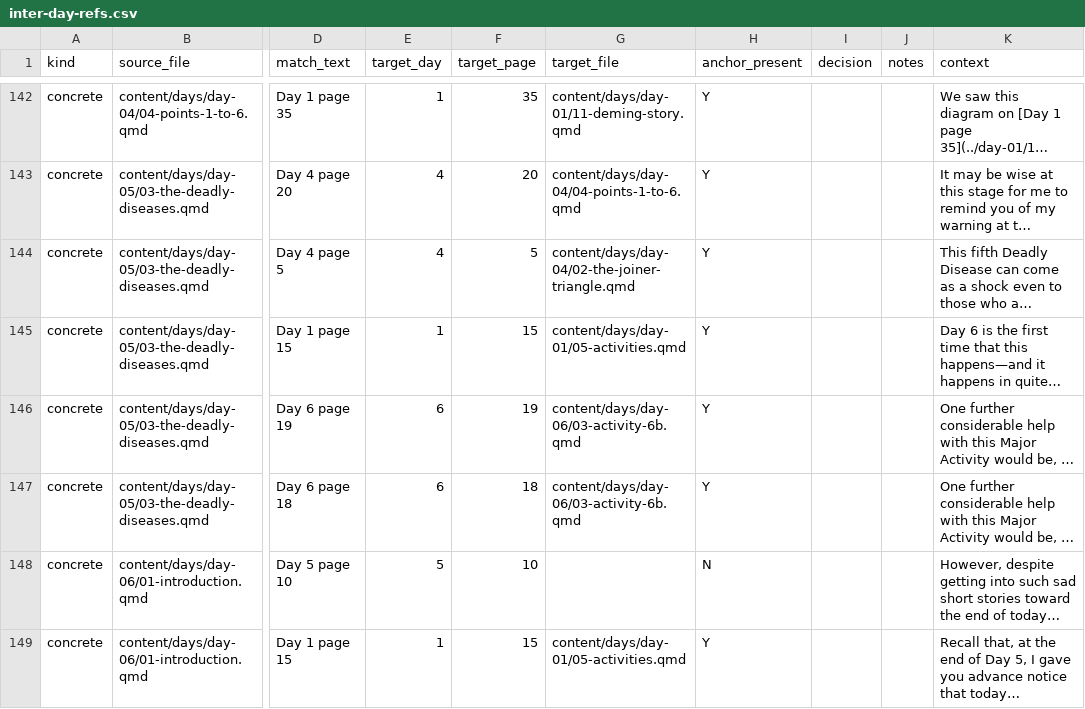
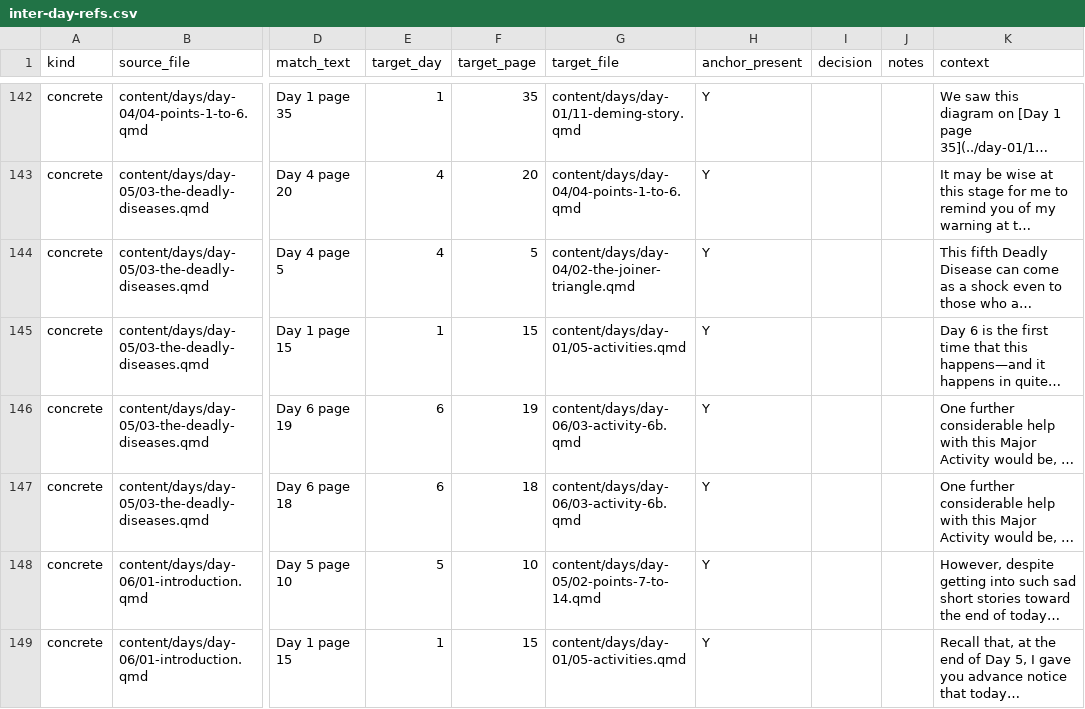
Before and after one commit to lddurbin/twelve_days_to_deming, a CSV file: workflow/inter-day-refs.csv, drawn as a sheet; only a part is shown, gaps mark what is left out; long unchanged cells end in …; the diff covers the shown part only; the diff names each change by its address in the sheet, - before the commit and + after, or states it on an @@ line.

```diff
--- a/workflow/inter-day-refs.csv
+++ b/workflow/inter-day-refs.csv
-G148 (target_file): (empty)
+G148 (target_file): content/days/day-05/02-points-7-to-14.qmd
-H148 (anchor_present): N
+H148 (anchor_present): Y
```
Also changed, not shown: 9 edited cells elsewhere in this file, 5 other files.
